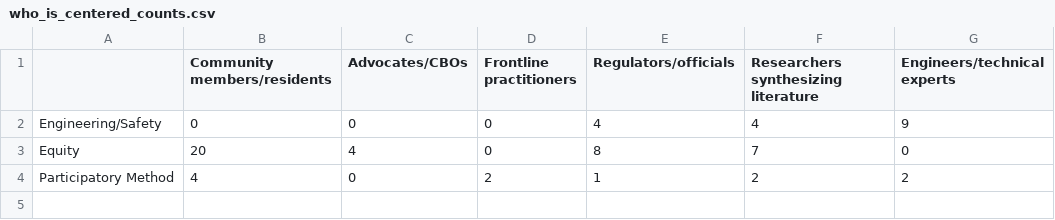
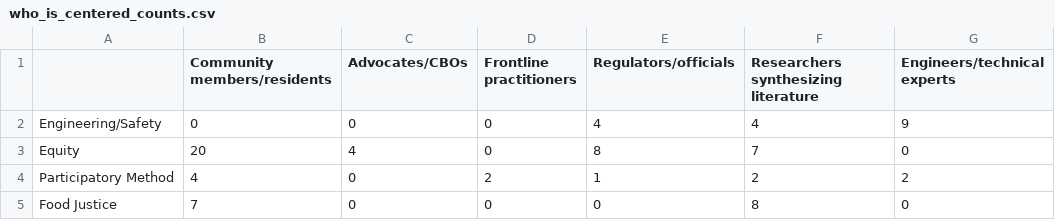
Before and after one commit to Aditya-Naik13/UDMA-, a CSV file: crosscomp/who_is_centered_counts.csv, drawn as a sheet; the diff names each change by its address in the sheet, - before the commit and + after, or states it on an @@ line.

```diff
--- a/crosscomp/who_is_centered_counts.csv
+++ b/crosscomp/who_is_centered_counts.csv
+row 5: Food Justice | 7 | 0 | 0 | 0 | 8 | 0
```
Also changed, not shown: crosscomp/thesis_clause_summary.csv, 24 other files.
